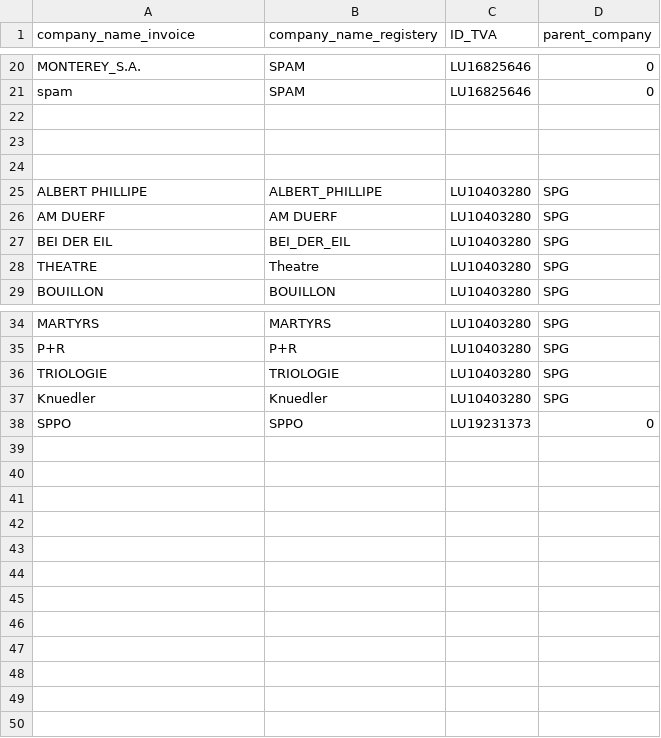
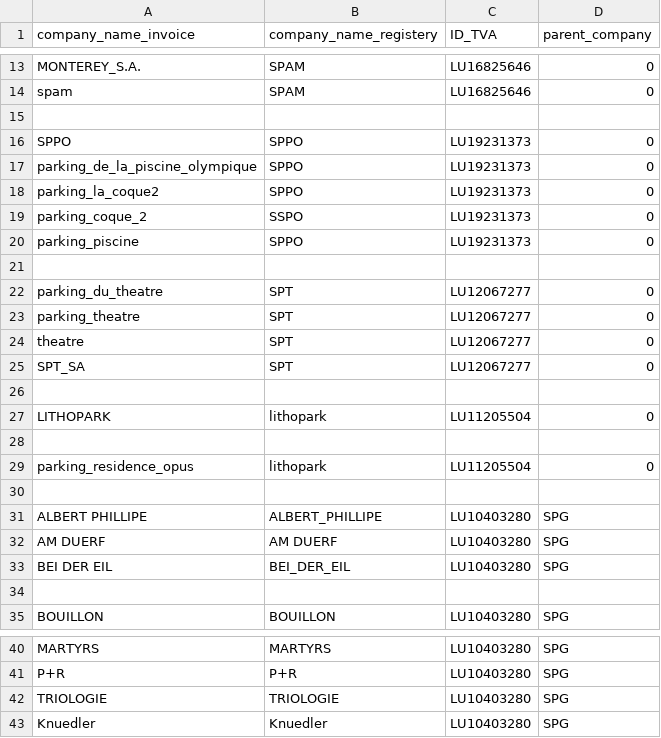
Before and after one commit to hf2503/invoice-ocr-classifier, a CSV file: data/list_company.csv, drawn as a sheet; only a part is shown, gaps mark what is left out; the diff covers the shown part only.

Commit message:
maj supplier + company bdd

```diff
--- a/data/list_company.csv
+++ b/data/list_company.csv
@@ -22,3 +15,16 @@ spam,SPAM,LU16825646,0
 
+SPPO,SPPO,LU19231373,0
+parking_de_la_piscine_olympique,SPPO,LU19231373,0
+parking_la_coque2,SPPO,LU19231373,0
+parking_coque_2,SSPO,LU19231373,0
+parking_piscine,SPPO,LU19231373,0
 
+parking_du_theatre,SPT,LU12067277,0
+parking_theatre,SPT,LU12067277,0
+theatre,SPT,LU12067277,0
+SPT_SA,SPT,LU12067277,0
+
+LITHOPARK,lithopark,LU11205504,0
+
+parking_residence_opus,lithopark,LU11205504,0
 
@@ -27,3 +33,3 @@ AM DUERF,AM DUERF,LU10403280,SPG
 BEI DER EIL,BEI_DER_EIL,LU10403280,SPG
-THEATRE,Theatre,LU10403280,SPG
+
 BOUILLON,BOUILLON,LU10403280,SPG
@@ -37,2 +43 @@ TRIOLOGIE,TRIOLOGIE,LU10403280,SPG
 Knuedler,Knuedler,LU10403280,SPG
-SPPO,SPPO,LU19231373,0
```
Also changed, not shown: 5 removed rows and 15 edited cells elsewhere in this file, data/supplier_copy.csv.
